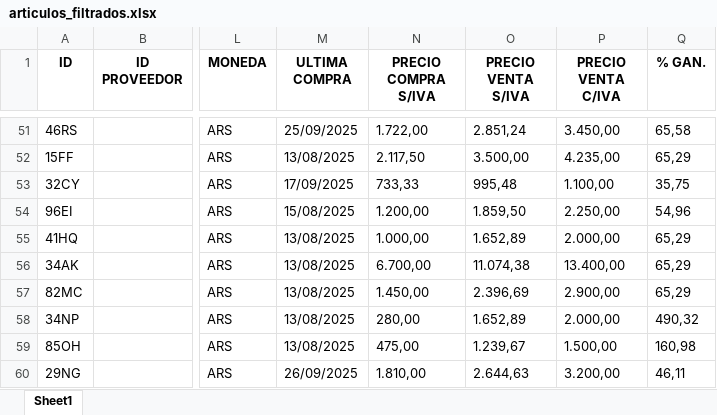
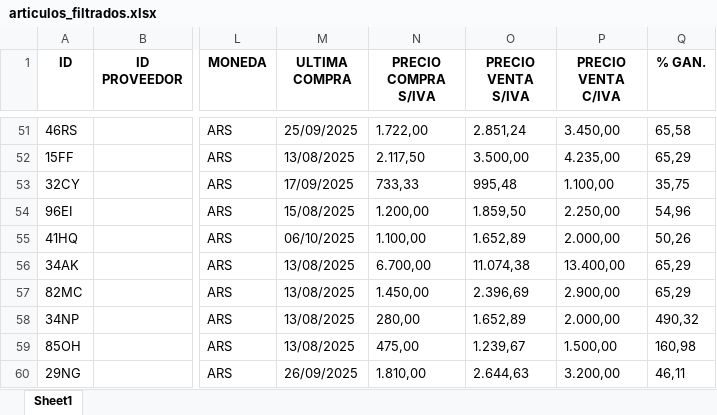
Before and after one commit to ppaipi/plutarco.github.io, an Excel workbook: media/articulos_filtrados.xlsx, sheet Sheet1, drawn as a sheet; only a part is shown, gaps mark what is left out; values as stored, in another font and other column widths than the file's, no borders; the diff covers the shown part only; the diff names each change by its address in the sheet, - before the commit and + after, or states it on an @@ line.

```diff
--- a/media/articulos_filtrados.xlsx (sheet Sheet1)
+++ b/media/articulos_filtrados.xlsx (sheet Sheet1)
-M55 (ULTIMA COMPRA): 13/08/2025
+M55 (ULTIMA COMPRA): 06/10/2025
-N55 (PRECIO COMPRA S/IVA): 1.000,00
+N55 (PRECIO COMPRA S/IVA): 1.100,00
-Q55 (% GAN.): 65,29
+Q55 (% GAN.): 50,26
```
Also changed, not shown: 1 added row and 22 edited cells elsewhere in this sheet, 4 other files.
